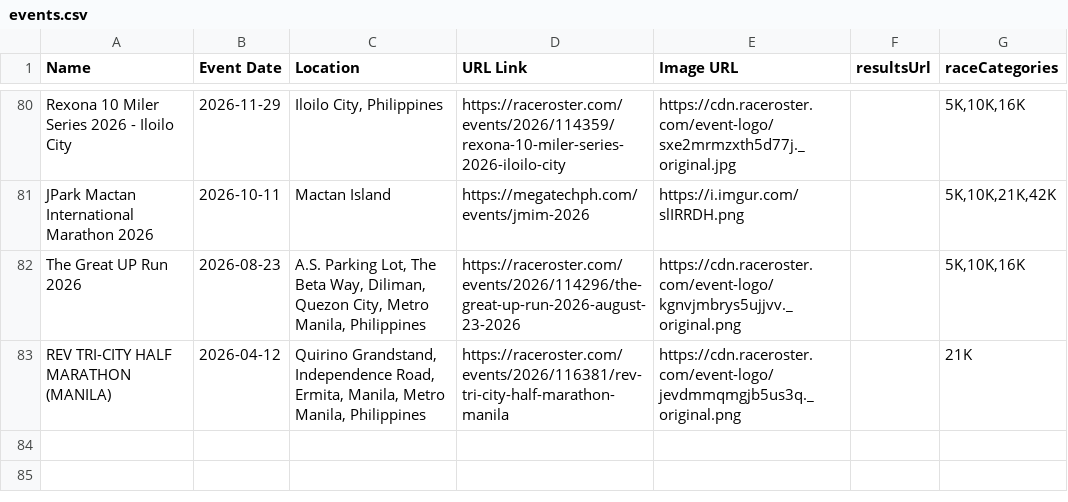
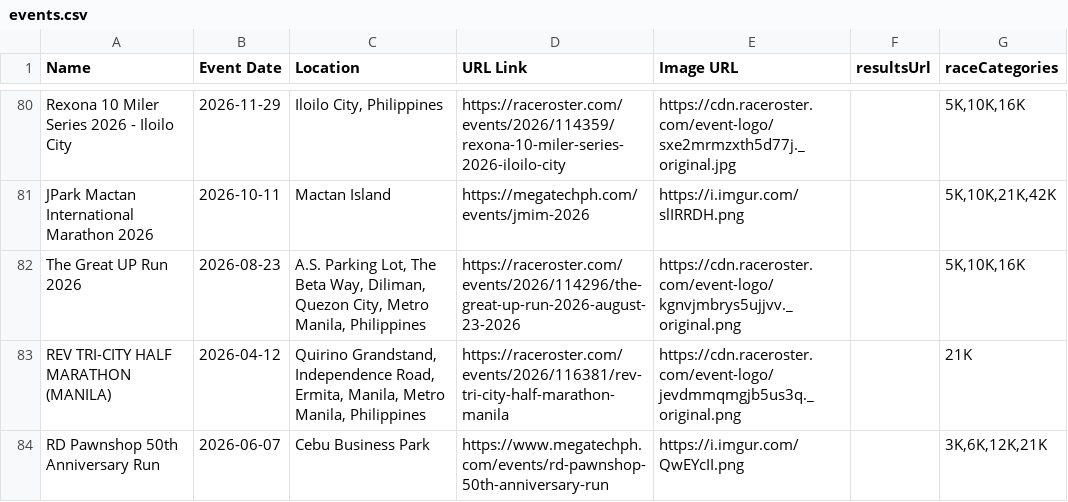
Before and after one commit to anthrax08/myrunph-events, a CSV file: events.csv, drawn as a sheet; only a part is shown, gaps mark what is left out.

Commit message:
Update events.csv

```diff
--- a/events.csv
+++ b/events.csv
@@ -83 +83,2 @@ The Great UP Run 2026;2026-08-23;A.S. Parking Lot, The Beta Way, Diliman, Quezon
 REV TRI-CITY HALF MARATHON (MANILA);2026-04-12;Quirino Grandstand, Independence Road, Ermita, Manila, Metro Manila, Philippines;https://raceroster.com/events/2026/116381/rev-tri-city-half-marathon-manila;https://cdn.raceroster.com/event-logo/jevdmmqmgjb5us3q._original.png;;21K
+RD Pawnshop 50th Anniversary Run;2026-06-07;Cebu Business Park;https://www.megatechph.com/events/rd-pawnshop-50th-anniversary-run;https://i.imgur.com/QwEYcII.png;;3K,6K,12K,21K
```
